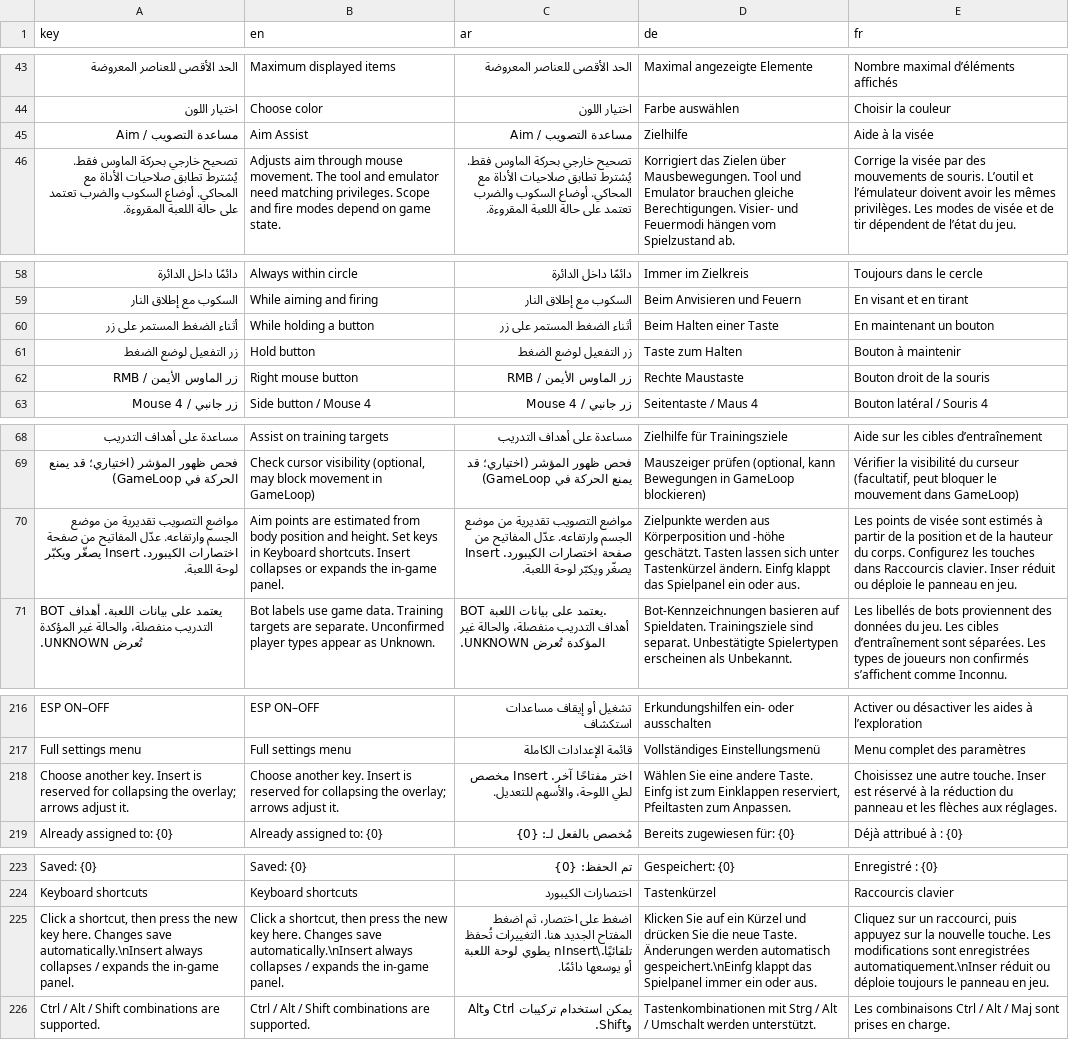
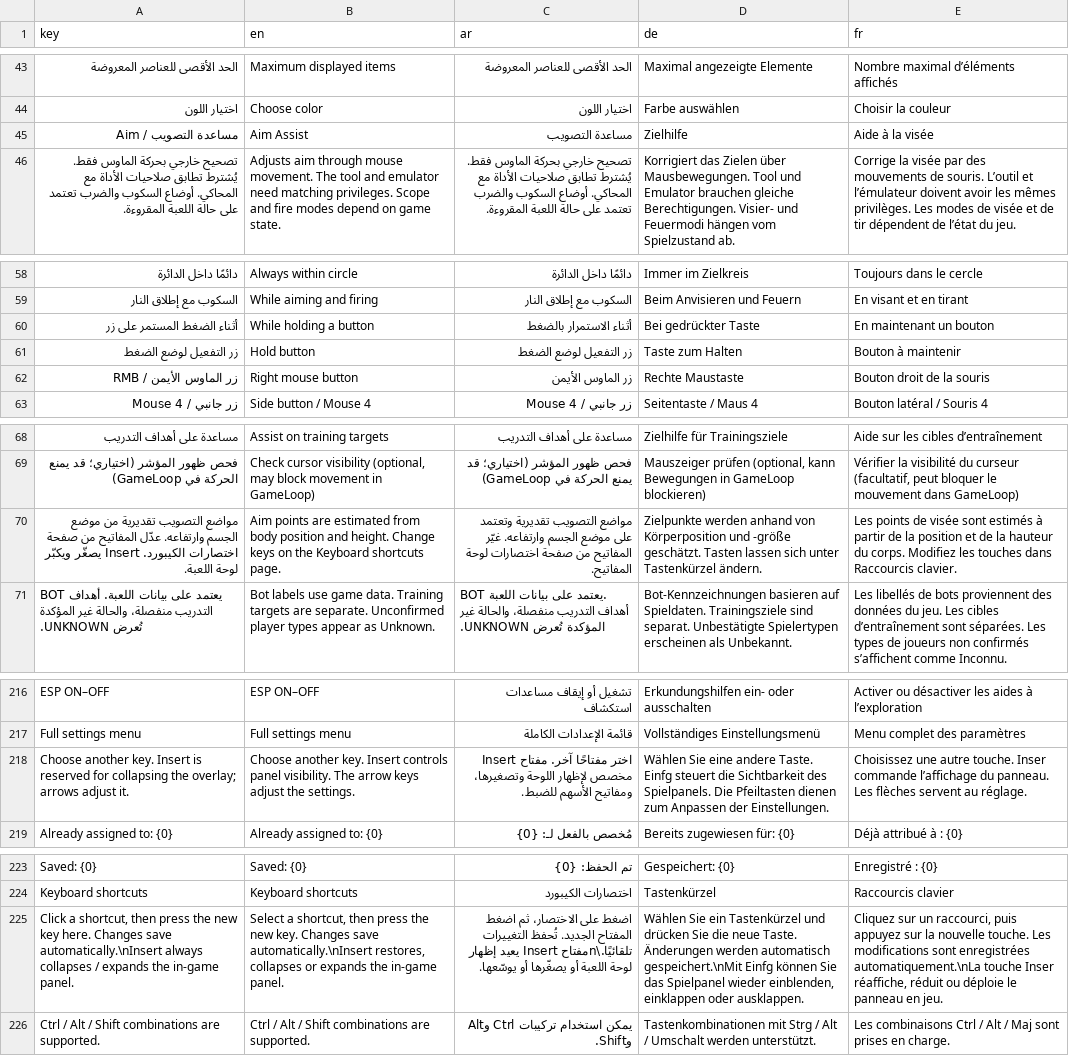
Before and after one commit to BegoTools/ESP, a TSV file: src/Translations.tsv, drawn as a sheet; only a part is shown, gaps mark what is left out; the diff covers the shown part only; the diff names each change by its address in the sheet, - before the commit and + after, or states it on an @@ line.

Commit message:
Refresh RAM HAX interface and in-game overlay

```diff
--- a/src/Translations.tsv
+++ b/src/Translations.tsv
-C45 (ar): مساعدة التصويب / Aim
+C45 (ar): مساعدة التصويب
-C60 (ar): أثناء الضغط المستمر على زر
+C60 (ar): أثناء الاستمرار بالضغط
-D60 (de): Beim Halten einer Taste
+D60 (de): Bei gedrückter Taste
-C62 (ar): زر الماوس الأيمن / RMB
+C62 (ar): زر الماوس الأيمن
-B70 (en): …and height. Set keys in Keyboard shortcuts. Insert collapses or expands the in-game panel.
+B70 (en): …and height. Change keys on the Keyboard shortcuts page.
-C70 (ar): …التصويب تقديرية من موضع الجسم وارتفاعه. عدّل المفاتيح من صفحة اختصارات الكيبورد. Insert يصغّر ويكبّر لوحة اللعبة.
+C70 (ar): …التصويب تقديرية وتعتمد على موضع الجسم وارتفاعه. غيّر المفاتيح من صفحة اختصارات لوحة المفاتيح.
-D70 (de): Zielpunkte werden aus Körperposition und -höhe geschätzt. Tasten lassen sich unter Tastenkürzel ändern. Einfg klappt das Spielpanel ein oder aus.
+D70 (de): Zielpunkte werden anhand von Körperposition und -größe geschätzt. Tasten lassen sich unter Tastenkürzel ändern.
-E70 (fr): …du corps. Configurez les touches dans Raccourcis clavier. Inser réduit ou déploie le panneau en jeu.
+E70 (fr): …du corps. Modifiez les touches dans Raccourcis clavier.
-B218 (en): …key. Insert is reserved for collapsing the overlay; arrows adjust it.
+B218 (en): …key. Insert controls panel visibility. The arrow keys adjust the settings.
-C218 (ar): …مفتاحًا آخر. Insert مخصص لطي اللوحة، والأسهم للتعديل.
+C218 (ar): …مفتاحًا آخر. مفتاح Insert مخصص لإظهار اللوحة وتصغيرها، ومفاتيح الأسهم للضبط.
-D218 (de): …Taste. Einfg ist zum Einklappen reserviert, Pfeiltasten zum Anpassen.
+D218 (de): …Taste. Einfg steuert die Sichtbarkeit des Spielpanels. Die Pfeiltasten dienen zum Anpassen der Einstellungen.
-E218 (fr): …touche. Inser est réservé à la réduction du panneau et les flèches aux réglages.
+E218 (fr): …touche. Inser commande l’affichage du panneau. Les flèches servent au réglage.
-B225 (en): Click a shortcut, then press the new key here. Changes save automatically.\nInsert always collapses / expands the…
+B225 (en): Select a shortcut, then press the new key. Changes save automatically.\nInsert restores, collapses or expands the…
-C225 (ar): اضغط على اختصار، ثم اضغط المفتاح الجديد هنا. التغييرات تُحفظ تلقائيًا.\nInsert يطوي لوحة اللعبة أو يوسعها دائمًا.
+C225 (ar): اضغط على الاختصار، ثم اضغط المفتاح الجديد. تُحفظ التغييرات تلقائيًا.\nمفتاح Insert يعيد إظهار لوحة اللعبة أو يصغّرها أو يوسّعها.
-D225 (de): Klicken Sie auf ein Kürzel und drücken Sie die neue Taste. Änderungen werden automatisch gespeichert.\nEinfg klappt das Spielpanel immer ein oder aus.
+D225 (de): Wählen Sie ein Tastenkürzel und drücken Sie die neue Taste. Änderungen werden automatisch gespeichert.\nMit Einfg können Sie das Spielpanel wieder einblenden, einklappen oder ausklappen.
-E225 (fr): …sont enregistrées automatiquement.\nInser réduit ou déploie toujours le panneau…
+E225 (fr): …sont enregistrées automatiquement.\nLa touche Inser réaffiche, réduit ou déploie le panneau…
```
Also changed, not shown: 34 added rows elsewhere in this file, 25 other files.
